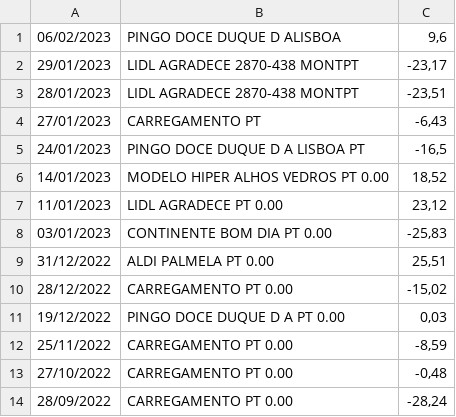
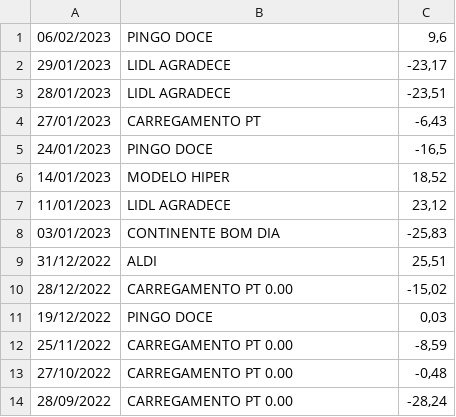
Before and after one commit to ThePortugueseMan/Ticket_Scrapper, a CSV file: extract.csv, drawn as a sheet.

Commit message:
Update extract.csv

```diff
--- a/extract.csv
+++ b/extract.csv
@@ -1,12 +1,12 @@
-06/02/2023,PINGO DOCE DUQUE D ALISBOA,"9,6"
-29/01/2023,LIDL AGRADECE 2870-438 MONTPT,"-23,17"
-28/01/2023,LIDL AGRADECE 2870-438 MONTPT,"-23,51"
+06/02/2023,PINGO DOCE,"9,6"
+29/01/2023,LIDL AGRADECE,"-23,17"
+28/01/2023,LIDL AGRADECE,"-23,51"
 27/01/2023,CARREGAMENTO PT,"-6,43"
-24/01/2023,PINGO DOCE DUQUE D A LISBOA PT,"-16,5"
-14/01/2023,MODELO HIPER ALHOS VEDROS PT 0.00,"18,52"
-11/01/2023,LIDL AGRADECE PT 0.00,"23,12"
-03/01/2023,CONTINENTE BOM DIA PT 0.00,"-25,83"
-31/12/2022,ALDI PALMELA PT 0.00,"25,51"
+24/01/2023,PINGO DOCE,"-16,5"
+14/01/2023,MODELO HIPER,"18,52"
+11/01/2023,LIDL AGRADECE,"23,12"
+03/01/2023,CONTINENTE BOM DIA,"-25,83"
+31/12/2022,ALDI,"25,51"
 28/12/2022,CARREGAMENTO PT 0.00,"-15,02"
-19/12/2022,PINGO DOCE DUQUE D A PT 0.00,"0,03"
+19/12/2022,PINGO DOCE,"0,03"
 25/11/2022,CARREGAMENTO PT 0.00,"-8,59"
```
